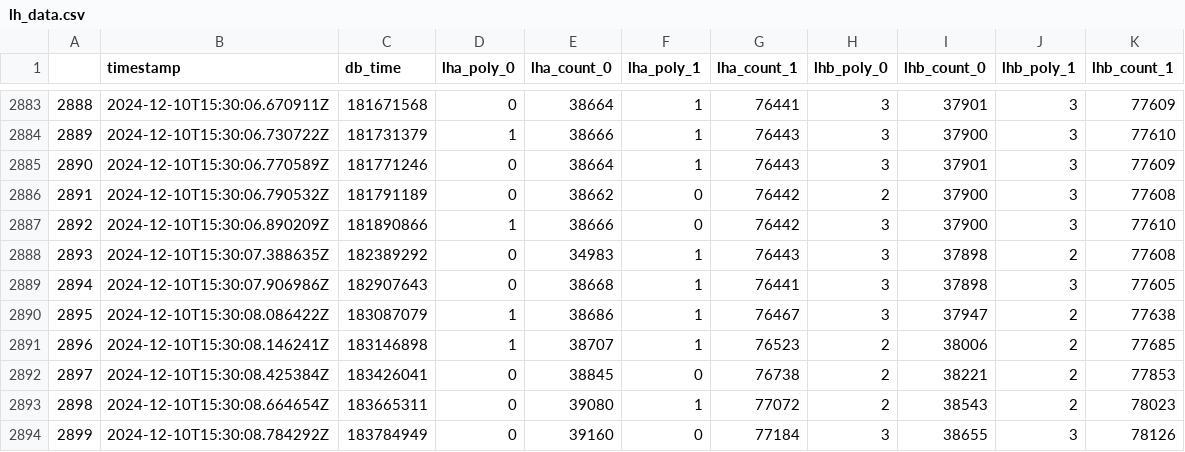
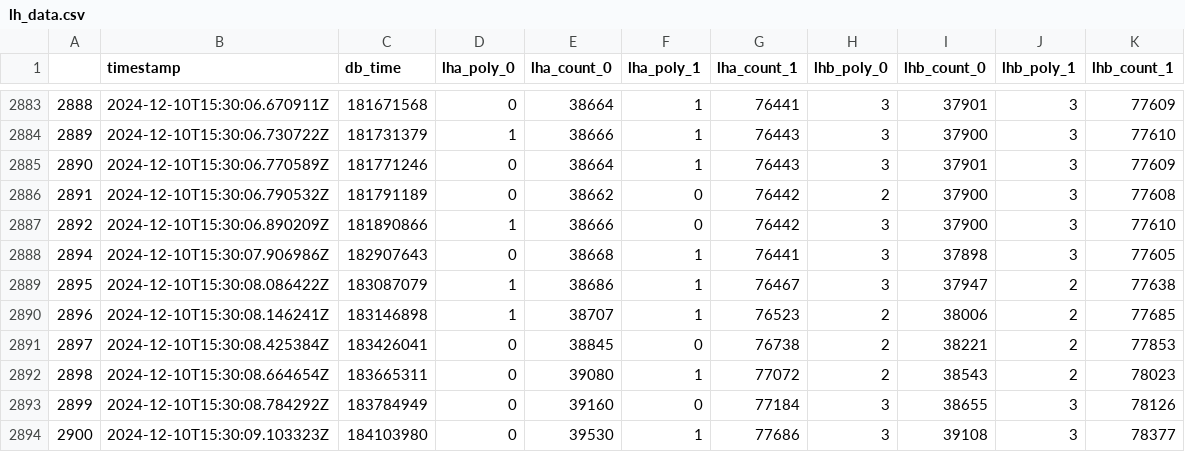
Before and after one commit to DotBots/alvarado24automatic, a CSV file: dataset/scene_1/lh_data.csv, drawn as a sheet; only a part is shown, gaps mark what is left out; the shorter side is filled out with more unchanged rows; the diff names each change by its address in the sheet, - before the commit and + after, or states it on an @@ line.

```diff
--- a/dataset/scene_1/lh_data.csv
+++ b/dataset/scene_1/lh_data.csv
-row 2888: 2893 | 2024-12-10T15:30:07.388635Z | 182389292 | 0 | 34983 | 1 | 76443 | 3 | 37898 | 2 | 77608
```
Also changed, not shown: 1 other file.
